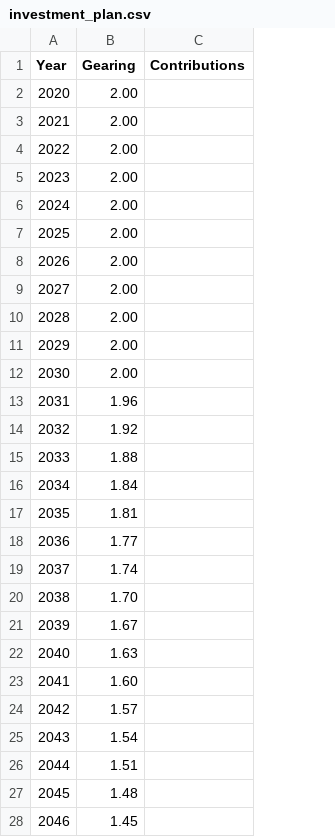
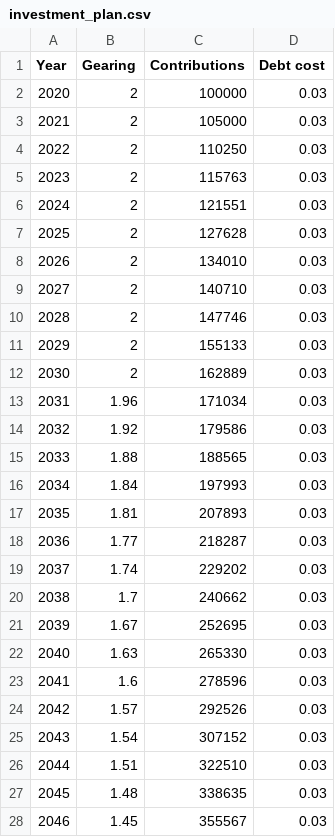
Before and after one commit to neriksen/applied_finance, a CSV file: investment_plan.csv, drawn as a sheet; only a part is shown; the diff covers the shown part only; the diff names each change by its address in the sheet, - before the commit and + after, or states it on an @@ line.

```diff
--- a/investment_plan.csv
+++ b/investment_plan.csv
+column D (Debt cost), rows 2-28: all 0.03
-B2:B12 (Gearing): 2.00
+B2:B12 (Gearing): 2
-C2 (Contributions): (empty)
+C2 (Contributions): 100000
-C3 (Contributions): (empty)
+C3 (Contributions): 105000
-C4 (Contributions): (empty)
+C4 (Contributions): 110250
-C5 (Contributions): (empty)
+C5 (Contributions): 115763
-C6 (Contributions): (empty)
+C6 (Contributions): 121551
-C7 (Contributions): (empty)
+C7 (Contributions): 127628
-C8 (Contributions): (empty)
+C8 (Contributions): 134010
-C9 (Contributions): (empty)
+C9 (Contributions): 140710
-C10 (Contributions): (empty)
+C10 (Contributions): 147746
-C11 (Contributions): (empty)
+C11 (Contributions): 155133
-C12 (Contributions): (empty)
+C12 (Contributions): 162889
-C13 (Contributions): (empty)
+C13 (Contributions): 171034
-C14 (Contributions): (empty)
+C14 (Contributions): 179586
-C15 (Contributions): (empty)
+C15 (Contributions): 188565
-C16 (Contributions): (empty)
+C16 (Contributions): 197993
-C17 (Contributions): (empty)
+C17 (Contributions): 207893
-C18 (Contributions): (empty)
+C18 (Contributions): 218287
-C19 (Contributions): (empty)
+C19 (Contributions): 229202
-B20 (Gearing): 1.70
+B20 (Gearing): 1.7
-C20 (Contributions): (empty)
+C20 (Contributions): 240662
-C21 (Contributions): (empty)
+C21 (Contributions): 252695
-C22 (Contributions): (empty)
+C22 (Contributions): 265330
-B23 (Gearing): 1.60
+B23 (Gearing): 1.6
-C23 (Contributions): (empty)
+C23 (Contributions): 278596
-C24 (Contributions): (empty)
+C24 (Contributions): 292526
-C25 (Contributions): (empty)
+C25 (Contributions): 307152
-C26 (Contributions): (empty)
+C26 (Contributions): 322510
-C27 (Contributions): (empty)
+C27 (Contributions): 338635
-C28 (Contributions): (empty)
+C28 (Contributions): 355567
```
Also changed, not shown: 34 edited cells elsewhere in this file, 2 other files.
